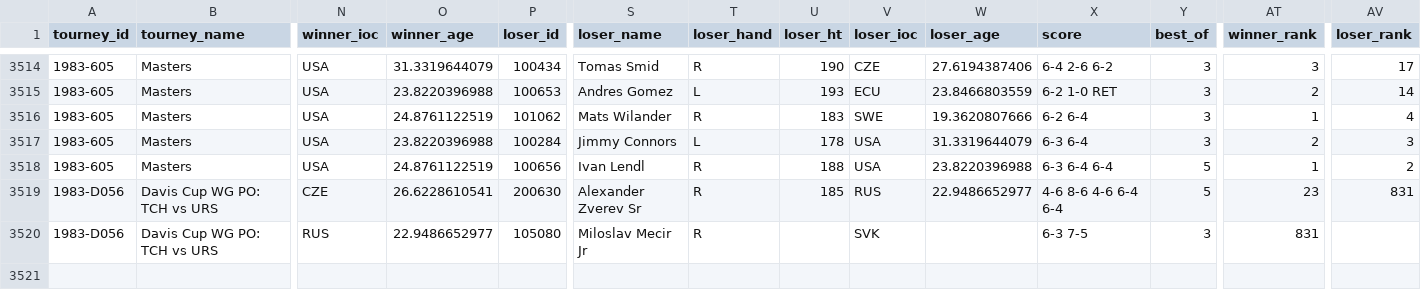
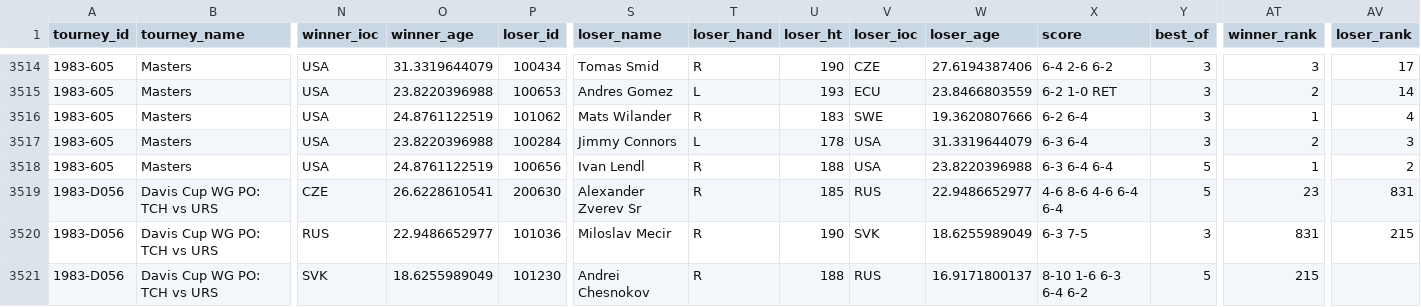
Before and after one commit to JeffSackmann/tennis_atp, a CSV file: atp_matches_1983.csv, drawn as a sheet; only a part is shown, gaps mark what is left out; rows hold the shown columns only; the diff names each change by its address in the sheet, - before the commit and + after, or states it on an @@ line.

```diff
--- a/atp_matches_1983.csv
+++ b/atp_matches_1983.csv
-P3520 (loser_id): 105080
+P3520 (loser_id): 101036
-S3520 (loser_name): Miloslav Mecir Jr
+S3520 (loser_name): Miloslav Mecir
-U3520 (loser_ht): (empty)
+U3520 (loser_ht): 190
-W3520 (loser_age): (empty)
+W3520 (loser_age): 18.6255989049
-AV3520 (loser_rank): (empty)
+AV3520 (loser_rank): 215
+row 3521: 1983-D056 | Davis Cup WG PO: TCH vs URS | SVK | 18.6255989049 | 101230 | Andrei Chesnokov | R | 188 | RUS | 16.9171800137 | 8-10 1-6 6-3 6-4 6-2 | 5 | 215
```
Also changed, not shown: atp_matches_1985.csv, atp_matches_1986.csv, 3 other files.
